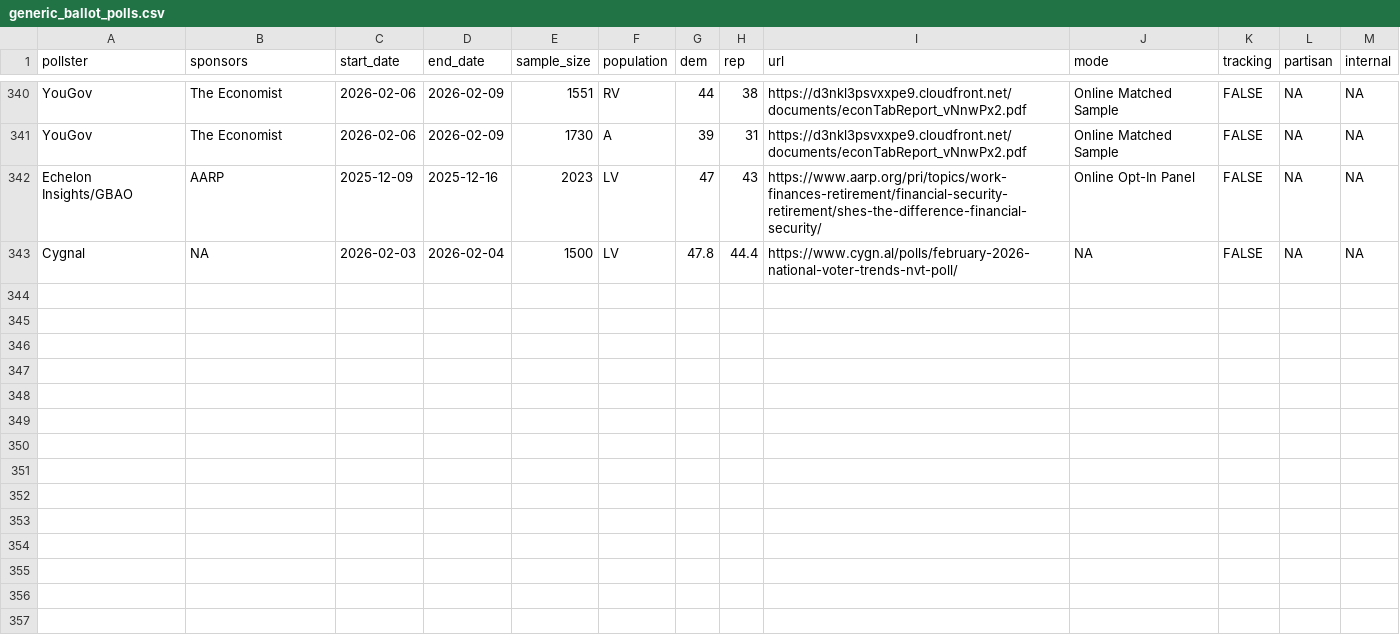
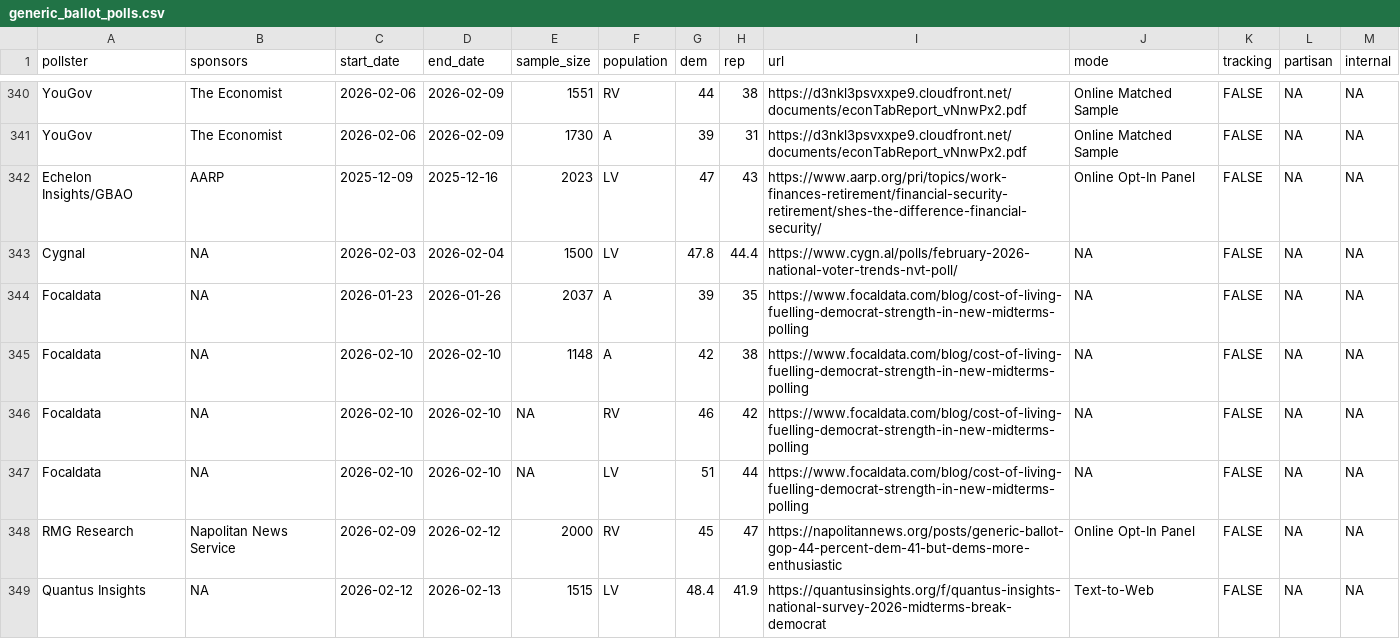
Before and after one commit to Hackquantumcpp/snoutcounter-backend, a CSV file: data/generic_ballot_polls.csv, drawn as a sheet; only a part is shown, gaps mark what is left out; the diff names each change by its address in the sheet, - before the commit and + after, or states it on an @@ line.

```diff
--- a/data/generic_ballot_polls.csv
+++ b/data/generic_ballot_polls.csv
+row 344: Focaldata | NA | 2026-01-23 | 2026-01-26 | 2037 | A | 39 | 35 | https://www.focaldata.com/blog/cost-of-living-fuelling-democrat-strength-in-new-midterms-polling | NA | FALSE | NA | NA
+row 345: Focaldata | NA | 2026-02-10 | 2026-02-10 | 1148 | A | 42 | 38 | https://www.focaldata.com/blog/cost-of-living-fuelling-democrat-strength-in-new-midterms-polling | NA | FALSE | NA | NA
+row 346: Focaldata | NA | 2026-02-10 | 2026-02-10 | NA | RV | 46 | 42 | https://www.focaldata.com/blog/cost-of-living-fuelling-democrat-strength-in-new-midterms-polling | NA | FALSE | NA | NA
+row 347: Focaldata | NA | 2026-02-10 | 2026-02-10 | NA | LV | 51 | 44 | https://www.focaldata.com/blog/cost-of-living-fuelling-democrat-strength-in-new-midterms-polling | NA | FALSE | NA | NA
+row 348: RMG Research | Napolitan News Service | 2026-02-09 | 2026-02-12 | 2000 | RV | 45 | 47 | https://napolitannews.org/posts/generic-ballot-gop-44-percent-dem-41-but-dems-more-enthusiastic | Online Opt-In Panel | FALSE | NA | NA
+row 349: Quantus Insights | NA | 2026-02-12 | 2026-02-13 | 1515 | LV | 48.4 | 41.9 | https://quantusinsights.org/f/quantus-insights-national-survey-2026-midterms-break-democrat | Text-to-Web | FALSE | NA | NA
```
Also changed, not shown: averages/presidential_issue_approvals.csv, data/president_issue_approval_polls.csv, 9 other files.
